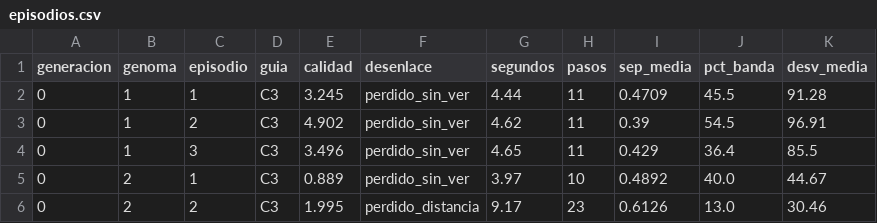
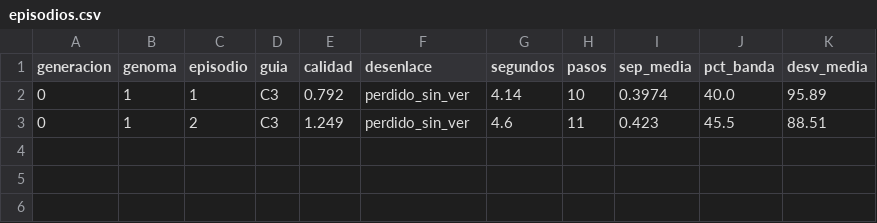
Before and after one commit to ClaudiaVidalOtero/p1_robo, a CSV file: p2_evol/s4/episodios.csv, drawn as a sheet.

```diff
--- a/p2_evol/s4/episodios.csv
+++ b/p2_evol/s4/episodios.csv
@@ -1,6 +1,3 @@
 generacion,genoma,episodio,guia,calidad,desenlace,segundos,pasos,sep_media,pct_banda,desv_media
-0,1,1,C3,3.245,perdido_sin_ver,4.44,11,0.4709,45.5,91.28
-0,1,2,C3,4.902,perdido_sin_ver,4.62,11,0.39,54.5,96.91
-0,1,3,C3,3.496,perdido_sin_ver,4.65,11,0.429,36.4,85.5
-0,2,1,C3,0.889,perdido_sin_ver,3.97,10,0.4892,40.0,44.67
-0,2,2,C3,1.995,perdido_distancia,9.17,23,0.6126,13.0,30.46
+0,1,1,C3,0.792,perdido_sin_ver,4.14,10,0.3974,40.0,95.89
+0,1,2,C3,1.249,perdido_sin_ver,4.6,11,0.423,45.5,88.51
```
Also changed, not shown: 4 other files.
